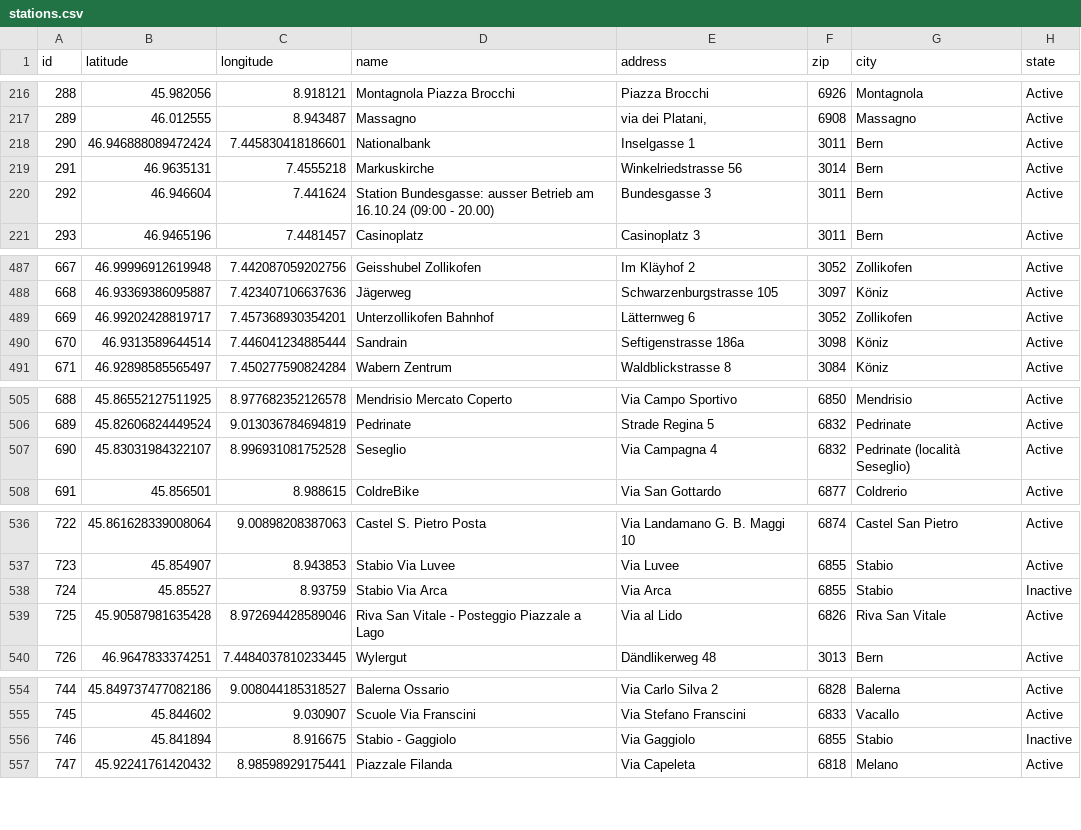
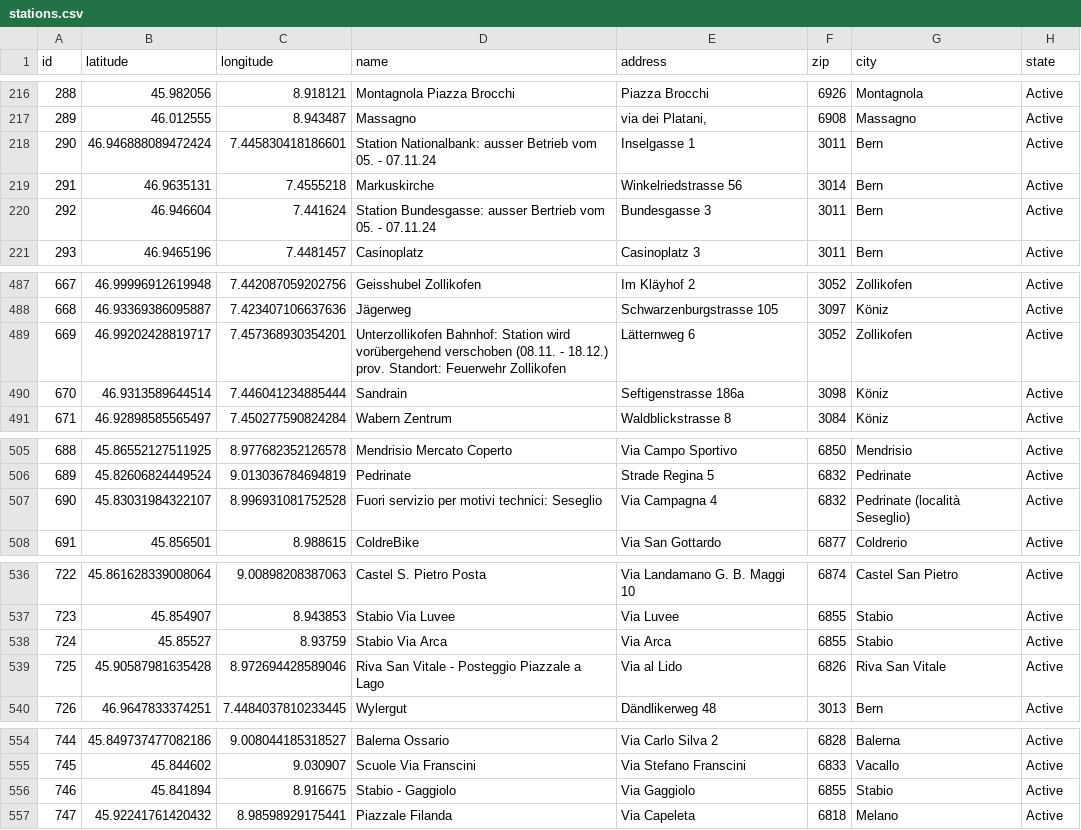
Before and after one commit to misialq/publibike-stations, a CSV file: stations/stations.csv, drawn as a sheet; only a part is shown, gaps mark what is left out.

Commit message:
GHA: Update the list of PubliBike stations

```diff
--- a/stations/stations.csv
+++ b/stations/stations.csv
@@ -217,5 +217,5 @@ id,latitude,longitude,name,address,zip,city,state
 289,46.012555,8.943487,Massagno,"via dei Platani,",6908,Massagno,Active
-290,46.946888089472424,7.445830418186601,Nationalbank,Inselgasse 1,3011,Bern,Active
+290,46.946888089472424,7.445830418186601,Station Nationalbank: ausser Betrieb vom 05. - 07.11.24,Inselgasse 1,3011,Bern,Active
 291,46.9635131,7.4555218,Markuskirche,Winkelriedstrasse 56,3014,Bern,Active
-292,46.946604,7.441624,Station Bundesgasse: ausser Betrieb am 16.10.24 (09:00 - 20.00),Bundesgasse 3,3011,Bern,Active
+292,46.946604,7.441624,Station Bundesgasse: ausser Bertrieb vom 05. - 07.11.24,Bundesgasse 3,3011,Bern,Active
 293,46.9465196,7.4481457,Casinoplatz,Casinoplatz 3,3011,Bern,Active
@@ -488,3 +488,3 @@ id,latitude,longitude,name,address,zip,city,state
 668,46.93369386095887,7.423407106637636,Jägerweg,Schwarzenburgstrasse 105,3097,Köniz,Active
-669,46.99202428819717,7.457368930354201,Unterzollikofen Bahnhof,Lätternweg 6,3052,Zollikofen,Active
+669,46.99202428819717,7.457368930354201,Unterzollikofen Bahnhof: Station wird vorübergehend verschoben  (08.11. - 18.12.) prov. Standort: Feuerwehr Zollikofen,Lätternweg 6,3052,Zollikofen,Active
 670,46.9313589644514,7.446041234885444,Sandrain,Seftigenstrasse 186a,3098,Köniz,Active
@@ -506,3 +506,3 @@ id,latitude,longitude,name,address,zip,city,state
 689,45.82606824449524,9.013036784694819,Pedrinate,Strade Regina 5,6832,Pedrinate,Active
-690,45.83031984322107,8.996931081752528,Seseglio,Via Campagna 4,6832,Pedrinate (località Seseglio),Active
+690,45.83031984322107,8.996931081752528,Fuori servizio per motivi technici: Seseglio,Via Campagna 4,6832,Pedrinate (località Seseglio),Active
 691,45.856501,8.988615,ColdreBike,Via San Gottardo,6877,Coldrerio,Active
@@ -537,3 +537,3 @@ id,latitude,longitude,name,address,zip,city,state
 723,45.854907,8.943853,Stabio Via Luvee,Via Luvee,6855,Stabio,Active
-724,45.85527,8.93759,Stabio Via Arca,Via Arca,6855,Stabio,Inactive
+724,45.85527,8.93759,Stabio Via Arca,Via Arca,6855,Stabio,Active
 725,45.90587981635428,8.972694428589046,Riva San Vitale - Posteggio Piazzale a Lago,Via al Lido,6826,Riva San Vitale,Active
@@ -555,3 +555,3 @@ id,latitude,longitude,name,address,zip,city,state
 745,45.844602,9.030907,Scuole Via Franscini,Via Stefano Franscini,6833,Vacallo,Active
-746,45.841894,8.916675,Stabio - Gaggiolo,Via Gaggiolo,6855,Stabio,Inactive
+746,45.841894,8.916675,Stabio - Gaggiolo,Via Gaggiolo,6855,Stabio,Active
 747,45.92241761420432,8.98598929175441,Piazzale Filanda,Via Capeleta,6818,Melano,Active
```
